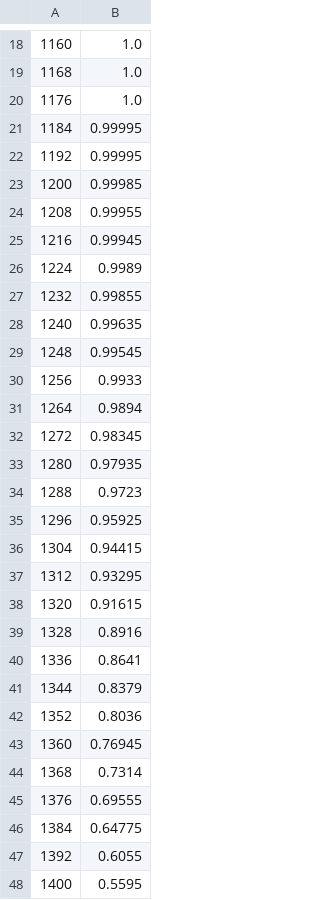
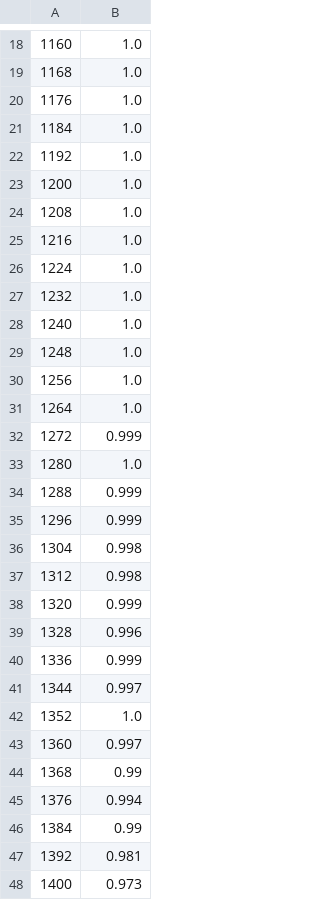
Before and after one commit to xiaolin9595/ballbins, a CSV file: data_filtered/samples_to_prob/2048_1024/seg_8.csv, drawn as a sheet; only a part is shown, gaps mark what is left out; the diff covers the shown part only.

```diff
--- a/data_filtered/samples_to_prob/2048_1024/seg_8.csv
+++ b/data_filtered/samples_to_prob/2048_1024/seg_8.csv
@@ -20,29 +20,29 @@
 1176,1.0
-1184,0.99995
-1192,0.99995
-1200,0.99985
-1208,0.99955
-1216,0.99945
-1224,0.9989
-1232,0.99855
-1240,0.99635
-1248,0.99545
-1256,0.9933
-1264,0.9894
-1272,0.98345
-1280,0.97935
-1288,0.9723
-1296,0.95925
-1304,0.94415
-1312,0.93295
-1320,0.91615
-1328,0.8916
-1336,0.8641
-1344,0.8379
-1352,0.8036
-1360,0.76945
-1368,0.7314
-1376,0.69555
-1384,0.64775
-1392,0.6055
-1400,0.5595
+1184,1.0
+1192,1.0
+1200,1.0
+1208,1.0
+1216,1.0
+1224,1.0
+1232,1.0
+1240,1.0
+1248,1.0
+1256,1.0
+1264,1.0
+1272,0.999
+1280,1.0
+1288,0.999
+1296,0.999
+1304,0.998
+1312,0.998
+1320,0.999
+1328,0.996
+1336,0.999
+1344,0.997
+1352,1.0
+1360,0.997
+1368,0.99
+1376,0.994
+1384,0.99
+1392,0.981
+1400,0.973
```
Also changed, not shown: 63 added rows and 37 edited cells elsewhere in this file, data_filtered/samples_to_prob/1024_512/seg_8.csv, data_filtered/samples_to_prob/1024_768/seg_8.csv, 51 other files.
